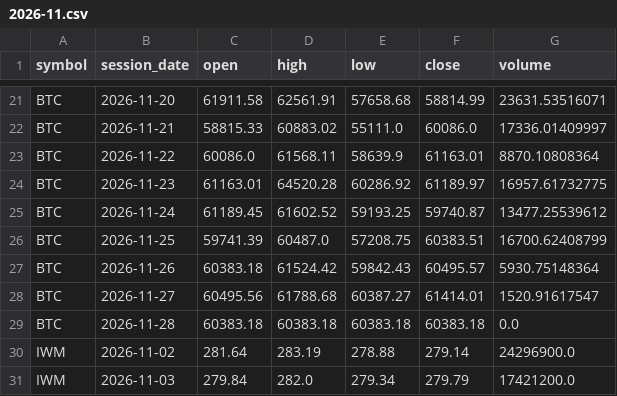
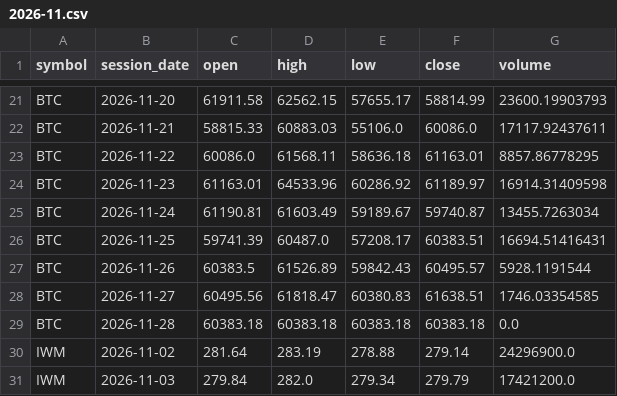
Before and after one commit to TheMrTBO/market-monitor, a CSV file: prices_daily/2026/2026-11.csv, drawn as a sheet; only a part is shown, gaps mark what is left out; removed rows and columns are numbered as before the commit, all else as after; the diff covers the shown part only; the diff names each change by its address in the sheet, - before the commit and + after, or states it on an @@ line.

```diff
--- a/prices_daily/2026/2026-11.csv
+++ b/prices_daily/2026/2026-11.csv
-D21 (high): 62561.91
+D21 (high): 62562.15
-E21 (low): 57658.68
+E21 (low): 57655.17
-G21 (volume): 23631.53516071
+G21 (volume): 23600.19903793
-D22 (high): 60883.02
+D22 (high): 60883.03
-E22 (low): 55111.0
+E22 (low): 55106.0
-G22 (volume): 17336.01409997
+G22 (volume): 17117.92437611
-E23 (low): 58639.9
+E23 (low): 58636.18
-G23 (volume): 8870.10808364
+G23 (volume): 8857.86778295
-D24 (high): 64520.28
+D24 (high): 64533.96
-G24 (volume): 16957.61732775
+G24 (volume): 16914.31409598
-row 25: BTC | 2026-11-24 | 61189.45 | 61602.52 | 59193.25 | 59740.87 | 13477.25539612
+row 25: BTC | 2026-11-24 | 61190.81 | 61603.49 | 59189.67 | 59740.87 | 13455.7263034
-E26 (low): 57208.75
+E26 (low): 57208.17
-G26 (volume): 16700.62408799
+G26 (volume): 16694.51416431
-C27 (open): 60383.18
+C27 (open): 60383.5
-D27 (high): 61524.42
+D27 (high): 61526.89
-G27 (volume): 5930.75148364
+G27 (volume): 5928.1191544
-D28 (high): 61788.68
+D28 (high): 61818.47
-E28 (low): 60387.27
+E28 (low): 60380.83
-F28 (close): 61414.01
+F28 (close): 61638.51
-G28 (volume): 1520.91617547
+G28 (volume): 1746.03354585
```
Also changed, not shown: 3 added rows, 3 removed rows and 25 edited cells elsewhere in this file, postmarket_scan/2026/2026-11-26.csv, runs/2026/2026-11.csv, 6 other files.
